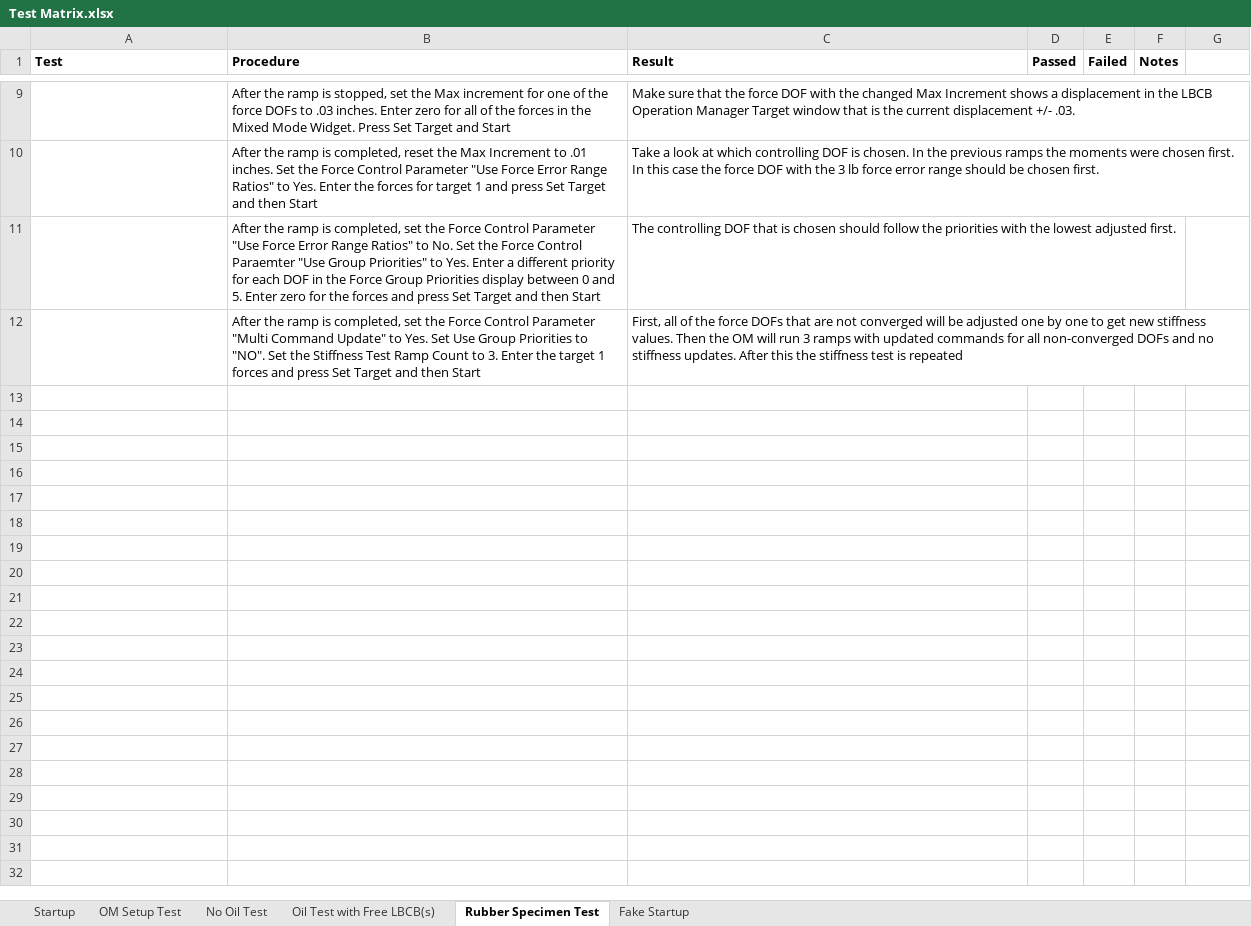
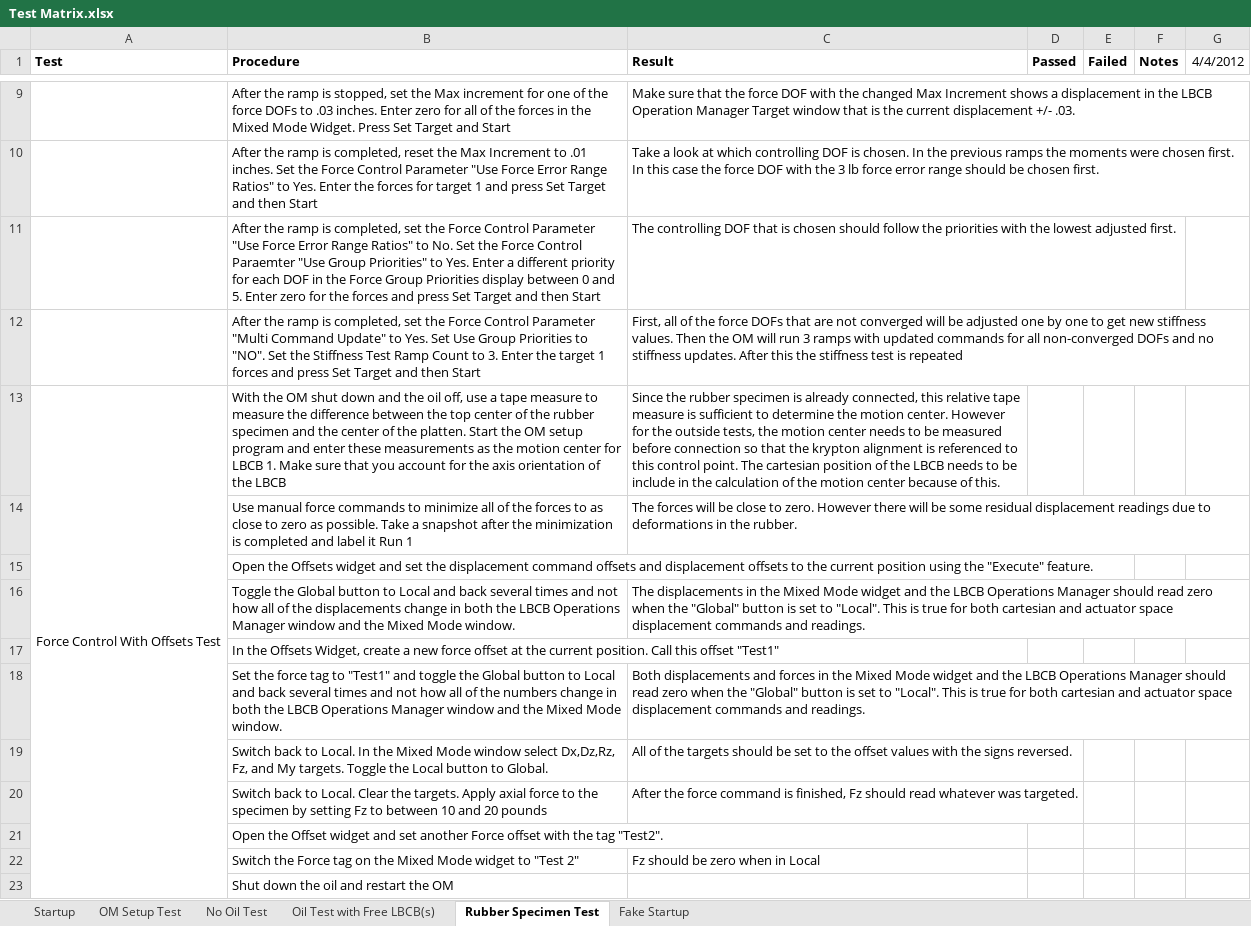
Before and after one commit to mbletzinger/lbcb-om, an Excel workbook: Test Matrix.xlsx, sheet Rubber Specimen Test, drawn as a sheet; only a part is shown, gaps mark what is left out; values as stored, in another font and other column widths than the file's, no borders; conditional formats not drawn; the diff covers the shown part only; the diff names each change by its address in the sheet, - before the commit and + after, or states it on an @@ line.

Commit message:
New force offset test

```diff
--- a/Test Matrix.xlsx (sheet Rubber Specimen Test)
+++ b/Test Matrix.xlsx (sheet Rubber Specimen Test)
-G1: (empty)
+G1: 4/4/2012
+row 13: Force Control With Offsets Test | With the OM shut down and the oil off, use a tape measure to measure the difference between the top center of the rubber specimen and the center of the platten. Start the OM setup program and enter these measurements as the motion center for LBCB 1. Make sure that you account for the axis orientation of the LBCB | Since the rubber specimen is already connected, this relative tape measure is sufficient to determine the motion center. However for the outside tests, the motion center needs to be measured before connection so that the krypton alignment is referenced to this control point. The cartesian position of the LBCB needs to be include in the calculation of the motion center because of this.
+row 14:  | Use manual force commands to minimize all of the forces to as close to zero as possible. Take a snapshot after the minimization is completed and label it Run 1 | The forces will be close to zero. However there will be some residual displacement readings due to deformations in the rubber.
+row 15:  | Open the Offsets widget and set the displacement command offsets and displacement offsets to the current position using the "Execute" feature.
+row 16:  | Toggle the Global button to Local and back several times and not how all of the displacements change in both the LBCB Operations Manager window and the Mixed Mode window. | The displacements in the Mixed Mode widget and the LBCB Operations Manager should read zero when the "Global" button is set to "Local". This is true for both cartesian and actuator space displacement commands and readings.
+row 17:  | In the Offsets Widget, create a new force offset at the current position. Call this offset "Test1"
+row 18:  | Set the force tag to "Test1" and toggle the Global button to Local and back several times and not how all of the numbers change in both the LBCB Operations Manager window and the Mixed Mode window. | Both displacements and forces in the Mixed Mode widget and the LBCB Operations Manager should read zero when the "Global" button is set to "Local". This is true for both cartesian and actuator space displacement commands and readings.
+row 19:  | Switch back to Local. In the Mixed Mode window select Dx,Dz,Rz, Fz, and My targets. Toggle the Local button to Global. | All of the targets should be set to the offset values with the signs reversed.
+row 20:  | Switch back to Local. Clear the targets. Apply axial force to the specimen by setting Fz to between 10 and 20 pounds | After the force command is finished, Fz should read whatever was targeted.
+row 21:  | Open the Offset widget and set another Force offset with the tag "Test2".
+row 22:  | Switch the Force tag on the Mixed Mode widget to "Test 2" | Fz should be zero when in Local
+row 23:  | Shut down the oil and restart the OM
```
Also changed, not shown: 10 added rows elsewhere in this sheet, sheet No Oil Test, sheet OM Setup Test, sheet Startup, sheet Oil Test with Free LBCB(s), sheet Fake Startup.
